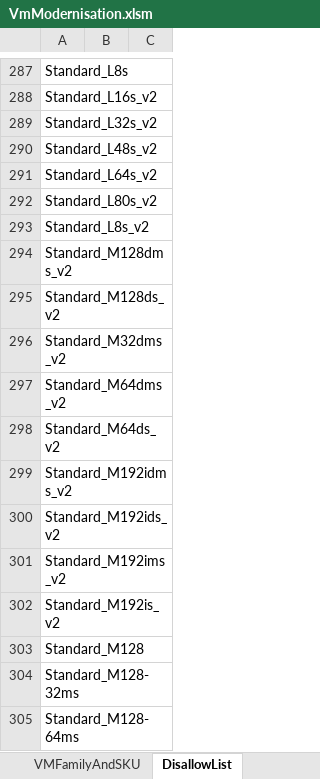
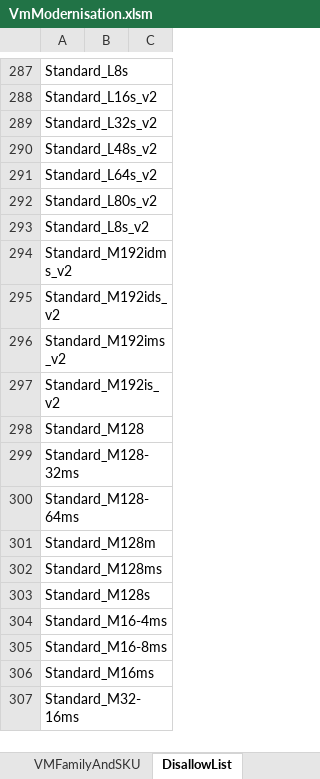
Before and after one commit to dohughes-msft/azure-public, an Excel workbook: vmmodernization/VmModernisation.xlsm, sheet DisallowList, drawn as a sheet; only a part is shown, gaps mark what is left out; the shorter side is filled out with more unchanged rows; values as stored, in another font and other column widths than the file's, no borders; charts and pictures not drawn; the diff names each change by its address in the sheet, - before the commit and + after, or states it on an @@ line.

```diff
--- a/vmmodernization/VmModernisation.xlsm (sheet DisallowList)
+++ b/vmmodernization/VmModernisation.xlsm (sheet DisallowList)
-row 294: Standard_M128dms_v2
-row 295: Standard_M128ds_v2
-row 296: Standard_M32dms_v2
-row 297: Standard_M64dms_v2
-row 298: Standard_M64ds_v2
```
Also changed, not shown: sheet VMFamily, sheet VMFamilyAndSKU.
